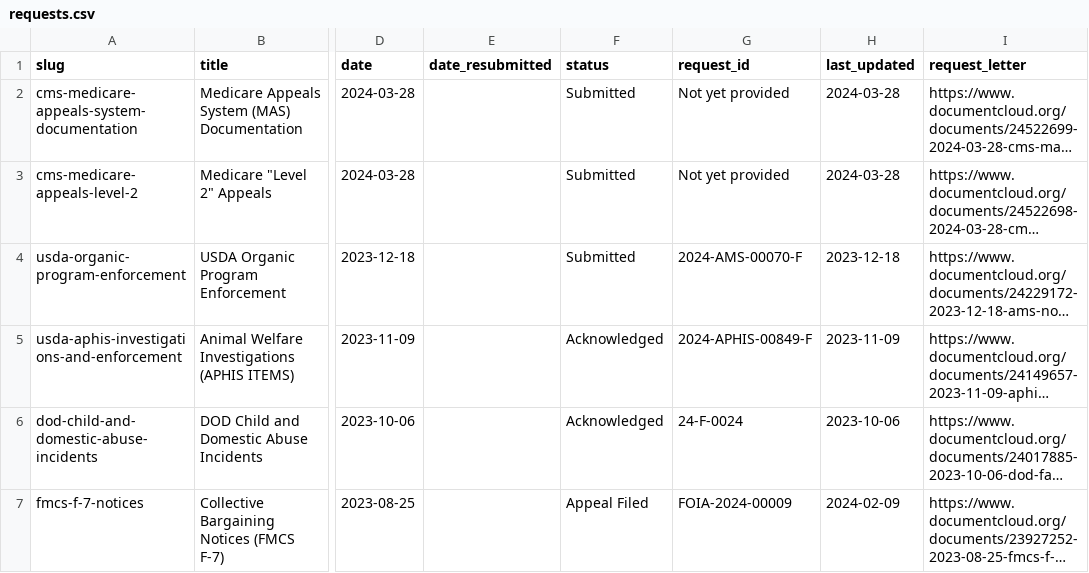
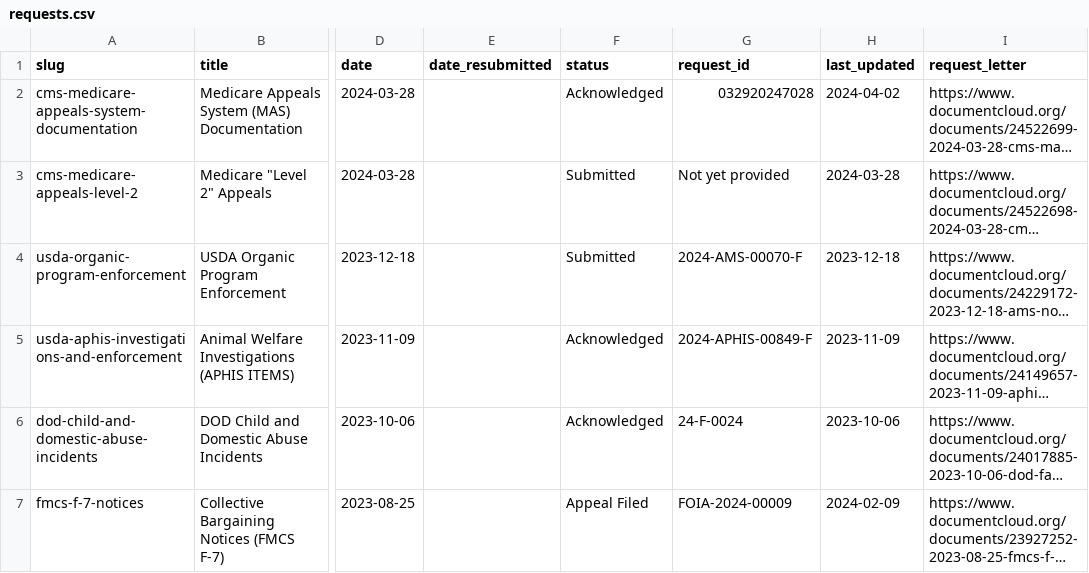
Before and after one commit to data-liberation-project/dlp-metadata, a CSV file: data/requests.csv, drawn as a sheet; only a part is shown, gaps mark what is left out; long unchanged cells end in …; the diff names each change by its address in the sheet, - before the commit and + after, or states it on an @@ line.

```diff
--- a/data/requests.csv
+++ b/data/requests.csv
-F2 (status): Submitted
+F2 (status): Acknowledged
-G2 (request_id): Not yet provided
+G2 (request_id): 032920247028
-H2 (last_updated): 2024-03-28
+H2 (last_updated): 2024-04-02
```
Also changed, not shown: data/updates.csv.
